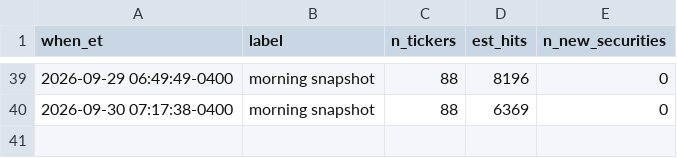
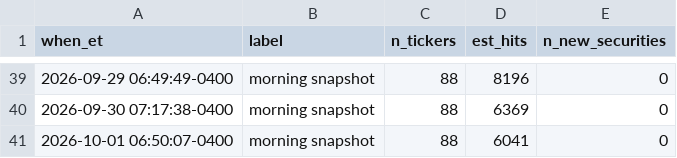
Before and after one commit to bengoulsonclaw-pixel/BASIS, a CSV file: data/pull_log.csv, drawn as a sheet; only a part is shown, gaps mark what is left out.

Commit message:
Data backup after Bloomberg pull

```diff
--- a/data/pull_log.csv
+++ b/data/pull_log.csv
@@ -40 +40,2 @@ when_et,label,n_tickers,est_hits,n_new_securities
 2026-09-30 07:17:38-0400,morning snapshot,88,6369,0
+2026-10-01 06:50:07-0400,morning snapshot,88,6041,0
```
Also changed, not shown: 50 other files.
